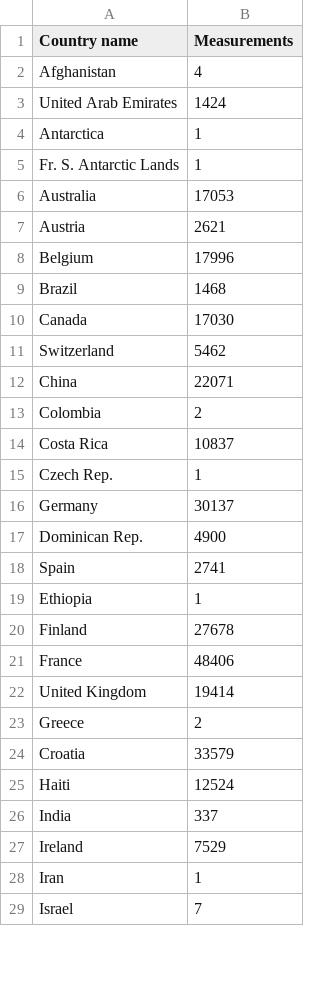
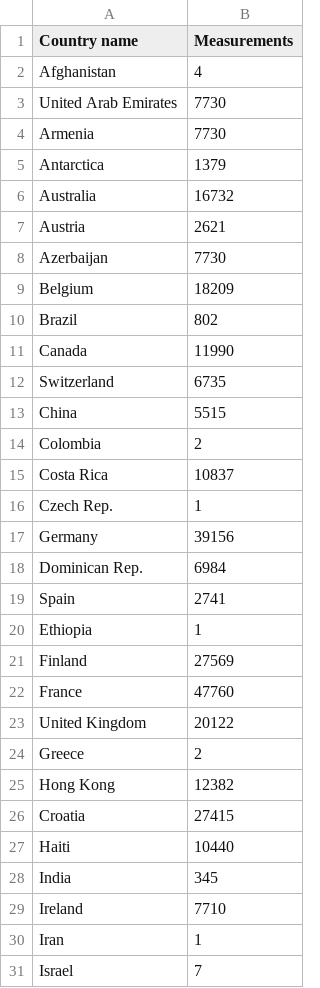
Before and after one commit to bidouilles/SafecastSummary, a CSV file: sample/summary.csv, drawn as a sheet; only a part is shown; the diff covers the shown part only.

```diff
--- a/sample/summary.csv
+++ b/sample/summary.csv
@@ -2,12 +2,13 @@
 "Afghanistan",4
-"United Arab Emirates",1424
-"Antarctica",1
-"Fr. S. Antarctic Lands",1
-"Australia",17053
+"United Arab Emirates",7730
+"Armenia",7730
+"Antarctica",1379
+"Australia",16732
 "Austria",2621
-"Belgium",17996
-"Brazil",1468
-"Canada",17030
-"Switzerland",5462
-"China",22071
+"Azerbaijan",7730
+"Belgium",18209
+"Brazil",802
+"Canada",11990
+"Switzerland",6735
+"China",5515
 "Colombia",2
@@ -15,14 +16,15 @@
 "Czech Rep.",1
-"Germany",30137
-"Dominican Rep.",4900
+"Germany",39156
+"Dominican Rep.",6984
 "Spain",2741
 "Ethiopia",1
-"Finland",27678
-"France",48406
-"United Kingdom",19414
+"Finland",27569
+"France",47760
+"United Kingdom",20122
 "Greece",2
-"Croatia",33579
-"Haiti",12524
-"India",337
-"Ireland",7529
+"Hong Kong",12382
+"Croatia",27415
+"Haiti",10440
+"India",345
+"Ireland",7710
 "Iran",1
```
Also changed, not shown: 2 added rows, 1 removed row and 13 edited cells elsewhere in this file, 2 other files.
